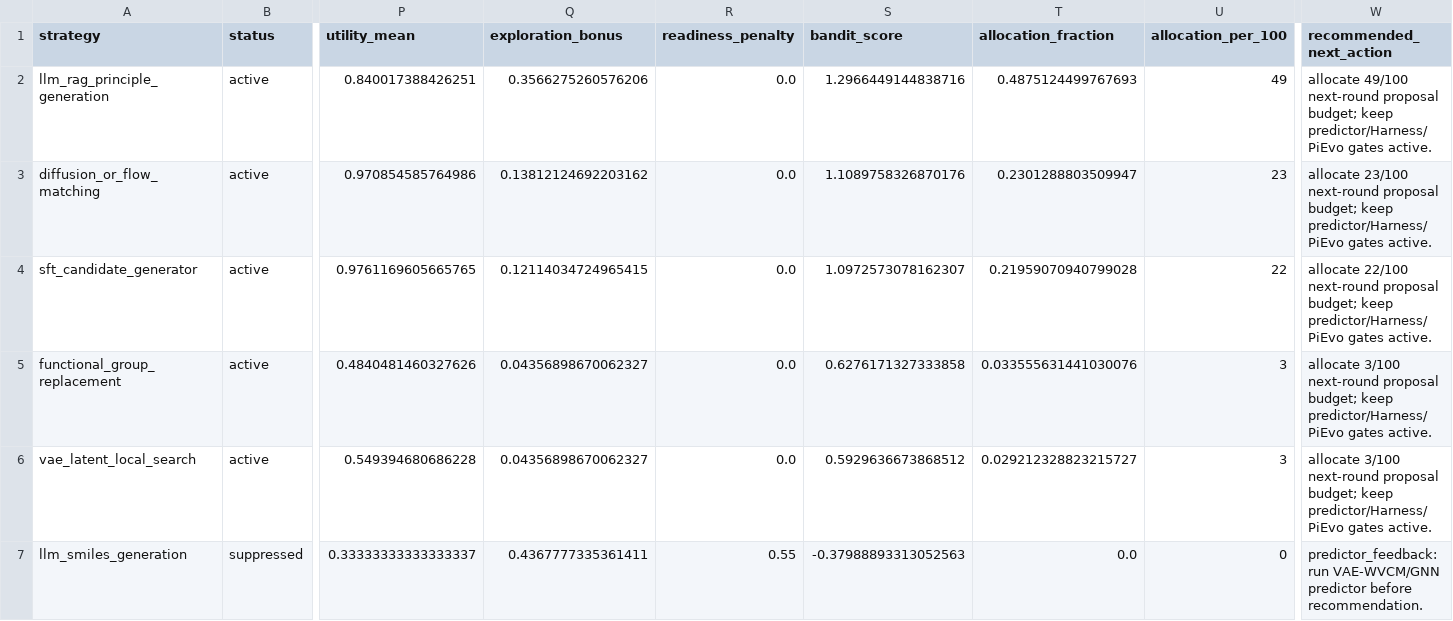
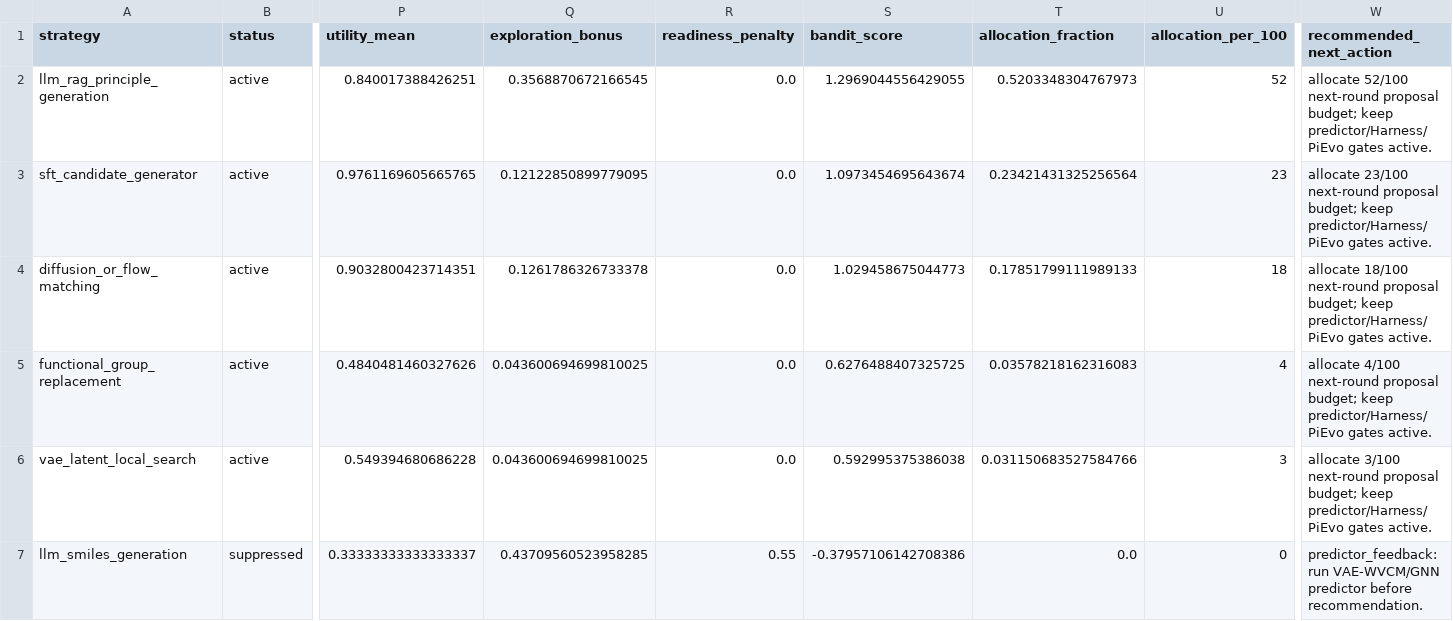
Before and after one commit to Cq-12345/smp02, a CSV file: artifacts/trail/generation_strategy_policy/generation_strategy_bandit_policy.csv, drawn as a sheet; only a part is shown, gaps mark what is left out; removed rows and columns are numbered as before the commit, all else as after; rows hold the shown columns only; the diff names each change by its address in the sheet, - before the commit and + after, or states it on an @@ line.

```diff
--- a/artifacts/trail/generation_strategy_policy/generation_strategy_bandit_policy.csv
+++ b/artifacts/trail/generation_strategy_policy/generation_strategy_bandit_policy.csv
-Q2 (exploration_bonus): 0.3566275260576206
+Q2 (exploration_bonus): 0.3568870672166545
-S2 (bandit_score): 1.2966449144838716
+S2 (bandit_score): 1.2969044556429055
-T2 (allocation_fraction): 0.4875124499767693
+T2 (allocation_fraction): 0.5203348304767973
-U2 (allocation_per_100): 49
+U2 (allocation_per_100): 52
-W2 (recommended_next_action): allocate 49/100 next-round proposal…
+W2 (recommended_next_action): allocate 52/100 next-round proposal…
-row 3: diffusion_or_flow_matching | active | 0.970854585764986 | 0.13812124692203162 | 0.0 | 1.1089758326870176 | 0.2301288803509947 | 23 | allocate 23/100 next-round proposal budget; keep predictor/Harness/PiEvo gates active.
-Q3 (exploration_bonus): 0.12114034724965415
+Q3 (exploration_bonus): 0.12122850899779095
-S3 (bandit_score): 1.0972573078162307
+S3 (bandit_score): 1.0973454695643674
-T3 (allocation_fraction): 0.21959070940799028
+T3 (allocation_fraction): 0.23421431325256564
-U3 (allocation_per_100): 22
+U3 (allocation_per_100): 23
-W3 (recommended_next_action): allocate 22/100 next-round proposal…
+W3 (recommended_next_action): allocate 23/100 next-round proposal…
+row 4: diffusion_or_flow_matching | active | 0.9032800423714351 | 0.1261786326733378 | 0.0 | 1.029458675044773 | 0.17851799111989133 | 18 | allocate 18/100 next-round proposal budget; keep predictor/Harness/PiEvo gates active.
-Q5:Q6 (exploration_bonus): 0.04356898670062327
+Q5:Q6 (exploration_bonus): 0.043600694699810025
-S5 (bandit_score): 0.6276171327333858
+S5 (bandit_score): 0.6276488407325725
-T5 (allocation_fraction): 0.033555631441030076
+T5 (allocation_fraction): 0.03578218162316083
-U5 (allocation_per_100): 3
+U5 (allocation_per_100): 4
-W5 (recommended_next_action): allocate 3/100 next-round proposal…
+W5 (recommended_next_action): allocate 4/100 next-round proposal…
-S6 (bandit_score): 0.5929636673868512
+S6 (bandit_score): 0.592995375386038
-T6 (allocation_fraction): 0.029212328823215727
+T6 (allocation_fraction): 0.031150683527584766
-Q7 (exploration_bonus): 0.4367777335361411
+Q7 (exploration_bonus): 0.43709560523958285
-S7 (bandit_score): -0.37988893313052563
+S7 (bandit_score): -0.37957106142708386
```
Also changed, not shown: 22 other files.
